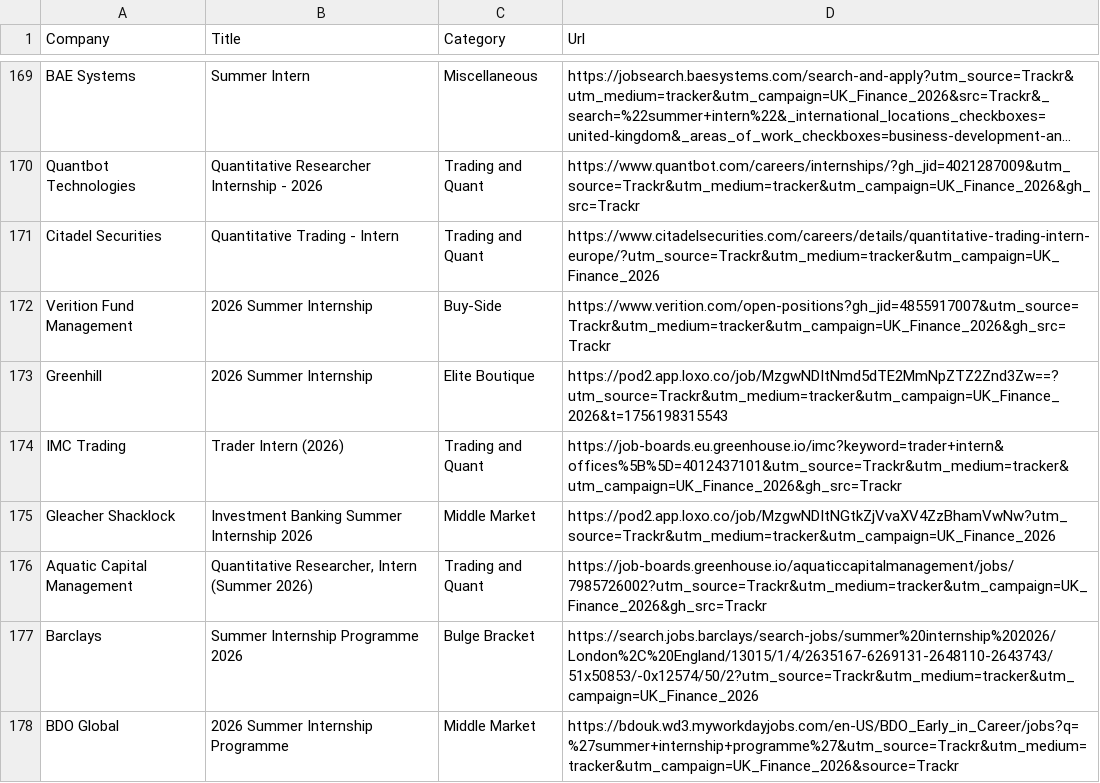
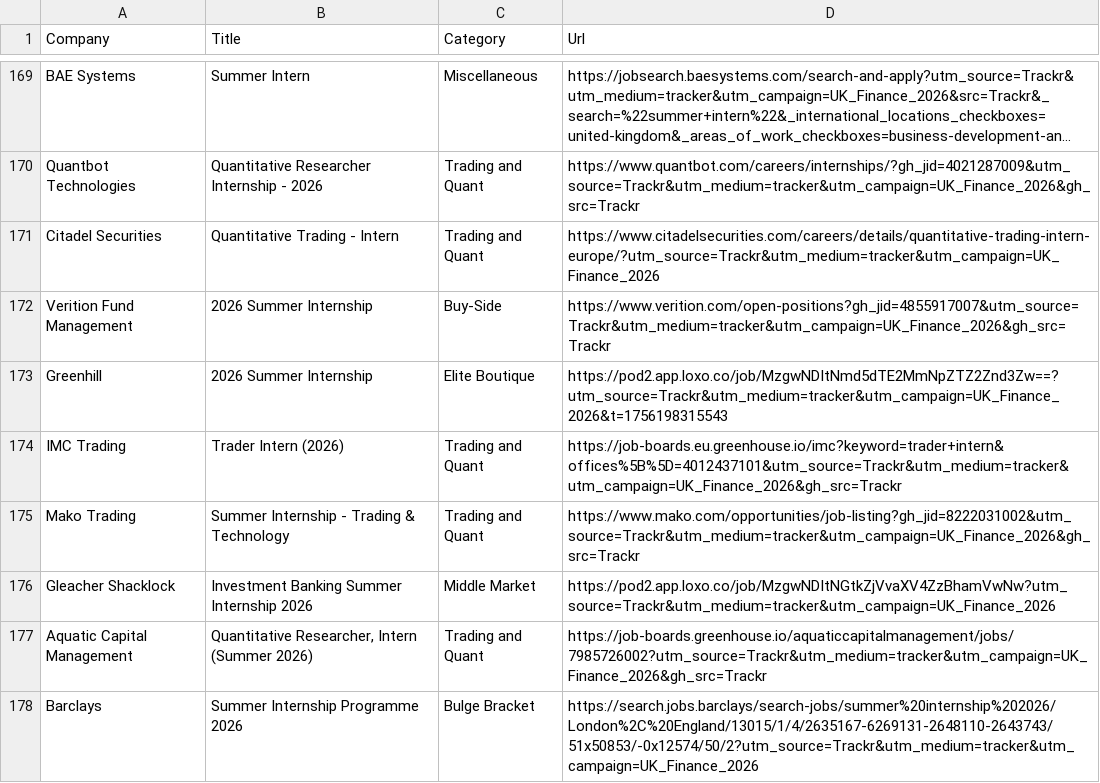
Before and after one commit to ludovicstvys/SummerIntern, a CSV file: processus_ouverts.csv, drawn as a sheet; only a part is shown, gaps mark what is left out; the shorter side is filled out with more unchanged rows; long unchanged cells end in ….

```diff
--- a/processus_ouverts.csv
+++ b/processus_ouverts.csv
@@ -174,2 +174,3 @@ Greenhill,2026 Summer Internship,Elite Boutique,https://pod2.app.loxo.co/job/Mzg
 IMC Trading,Trader Intern (2026),Trading and Quant,https://job-boards.eu.greenhouse.io/imc?keyword=trader+intern&offices%5B%5D=4012437101&utm_source=Trackr&utm_medium=tracker&utm_campaign=UK_Finance_2026&gh_src=Trackr
+Mako Trading,Summer Internship - Trading & Technology,Trading and Quant,https://www.mako.com/opportunities/job-listing?gh_jid=8222031002&utm_source=Trackr&utm_medium=tracker&utm_campaign=UK_Finance_2026&gh_src=Trackr
 Gleacher Shacklock,Investment Banking Summer Internship 2026,Middle Market,https://pod2.app.loxo.co/job/MzgwNDItNGtkZjVvaXV4ZzBhamVwNw?utm_source=Trackr&utm_medium=tracker&utm_campaign=UK_Finance_2026
```
